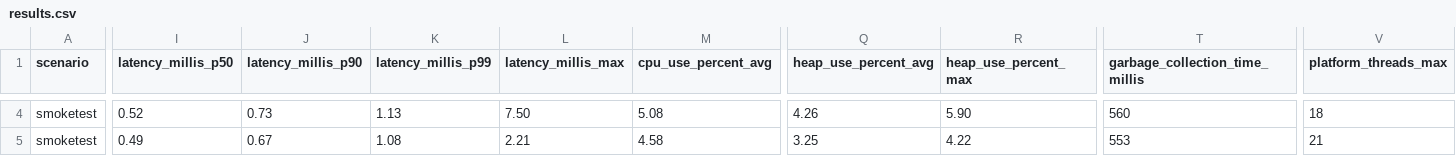
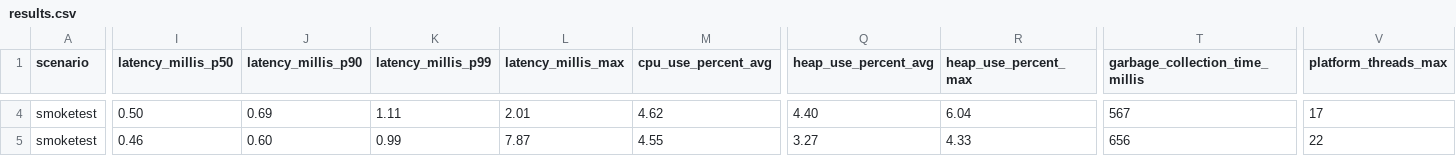
Before and after one commit to chrisgleissner/loom-webflux-benchmarks, a CSV file: results/ci/scenarios-smoketest/Ubuntu-22.04/java-21/results.csv, drawn as a sheet; only a part is shown, gaps mark what is left out; the diff covers the shown part only; the diff names each change by its address in the sheet, - before the commit and + after, or states it on an @@ line.

```diff
--- a/results/ci/scenarios-smoketest/Ubuntu-22.04/java-21/results.csv
+++ b/results/ci/scenarios-smoketest/Ubuntu-22.04/java-21/results.csv
-I4 (latency_millis_p50): 0.52
+I4 (latency_millis_p50): 0.50
-J4 (latency_millis_p90): 0.73
+J4 (latency_millis_p90): 0.69
-K4 (latency_millis_p99): 1.13
+K4 (latency_millis_p99): 1.11
-L4 (latency_millis_max): 7.50
+L4 (latency_millis_max): 2.01
-M4 (cpu_use_percent_avg): 5.08
+M4 (cpu_use_percent_avg): 4.62
-Q4 (heap_use_percent_avg): 4.26
+Q4 (heap_use_percent_avg): 4.40
-R4 (heap_use_percent_max): 5.90
+R4 (heap_use_percent_max): 6.04
-T4 (garbage_collection_time_millis): 560
+T4 (garbage_collection_time_millis): 567
-V4 (platform_threads_max): 18
+V4 (platform_threads_max): 17
-I5 (latency_millis_p50): 0.49
+I5 (latency_millis_p50): 0.46
-J5 (latency_millis_p90): 0.67
+J5 (latency_millis_p90): 0.60
-K5 (latency_millis_p99): 1.08
+K5 (latency_millis_p99): 0.99
-L5 (latency_millis_max): 2.21
+L5 (latency_millis_max): 7.87
-M5 (cpu_use_percent_avg): 4.58
+M5 (cpu_use_percent_avg): 4.55
-Q5 (heap_use_percent_avg): 3.25
+Q5 (heap_use_percent_avg): 3.27
-R5 (heap_use_percent_max): 4.22
+R5 (heap_use_percent_max): 4.33
-T5 (garbage_collection_time_millis): 553
+T5 (garbage_collection_time_millis): 656
-V5 (platform_threads_max): 21
+V5 (platform_threads_max): 22
```
Also changed, not shown: 78 edited cells elsewhere in this file, 2 other files.
